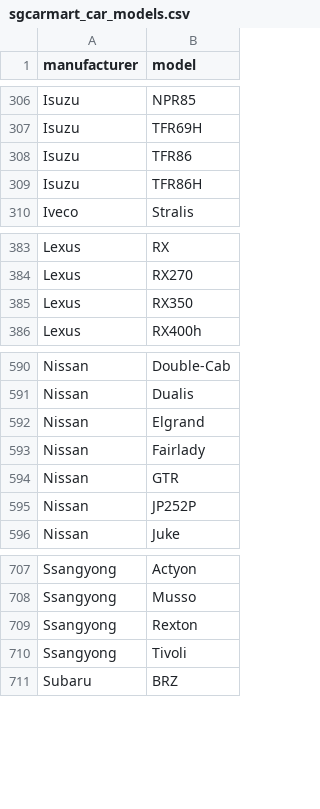
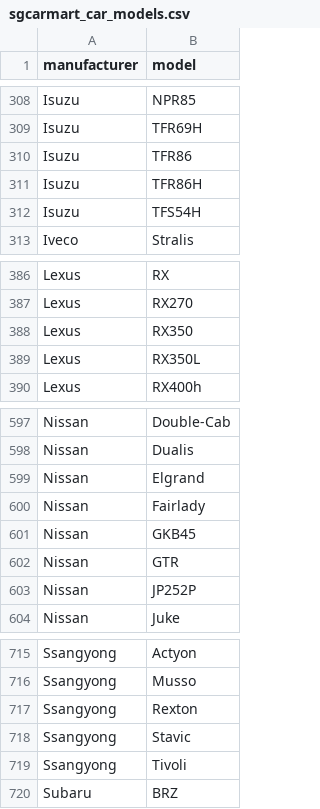
Before and after one commit to lppier/Web_Mining_and_MongoDB_Cars, a CSV file: initial_data/sgcarmart_car_models.csv, drawn as a sheet; only a part is shown, gaps mark what is left out; the diff covers the shown part only.

```diff
--- a/initial_data/sgcarmart_car_models.csv
+++ b/initial_data/sgcarmart_car_models.csv
@@ -309,2 +311,3 @@
 "Isuzu","TFR86H"
+"Isuzu","TFS54H"
 "Iveco","Stralis"
@@ -385,2 +388,3 @@
 "Lexus","RX350"
+"Lexus","RX350L"
 "Lexus","RX400h"
@@ -593,2 +600,3 @@
 "Nissan","Fairlady"
+"Nissan","GKB45"
 "Nissan","GTR"
@@ -709,2 +717,3 @@
 "Ssangyong","Rexton"
+"Ssangyong","Stavic"
 "Ssangyong","Tivoli"
```
Also changed, not shown: 6 added rows and 1 removed row elsewhere in this file, initial_data/oneshift_car_models.csv, 4 other files.
